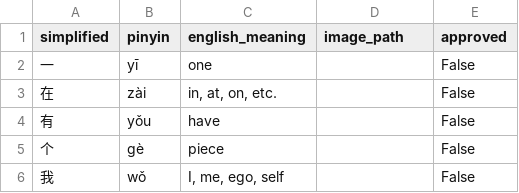
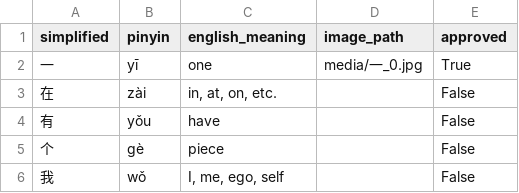
Before and after one commit to devyn-miller/pinyin_anki, a CSV file: chinese1000_converted.csv, drawn as a sheet; only a part is shown.

```diff
--- a/chinese1000_converted.csv
+++ b/chinese1000_converted.csv
@@ -1,3 +1,3 @@
 simplified,pinyin,english_meaning,image_path,approved
-一,yī,one,,False
+一,yī,one,media/一_0.jpg,True
 在,zài,"in, at, on, etc.",,False
```
Also changed, not shown: 12 other files.
